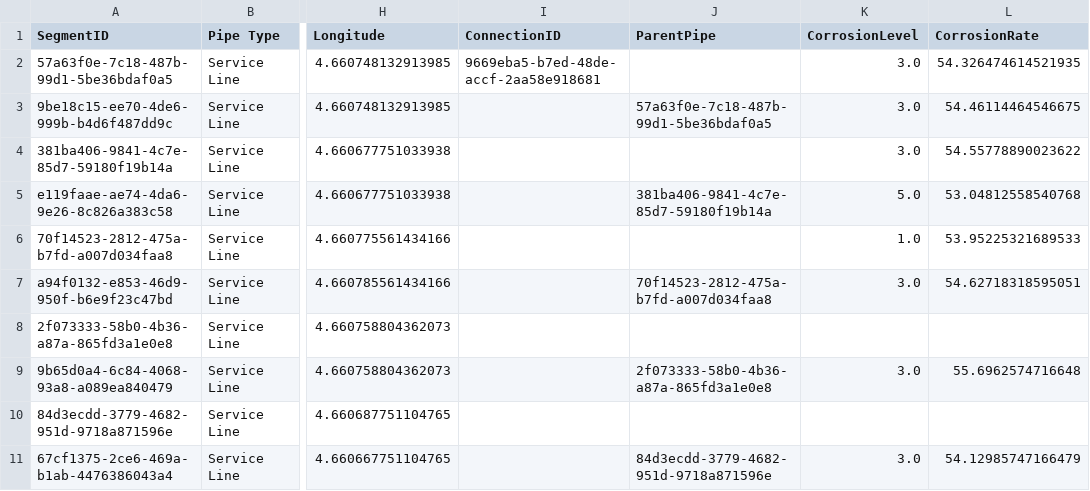
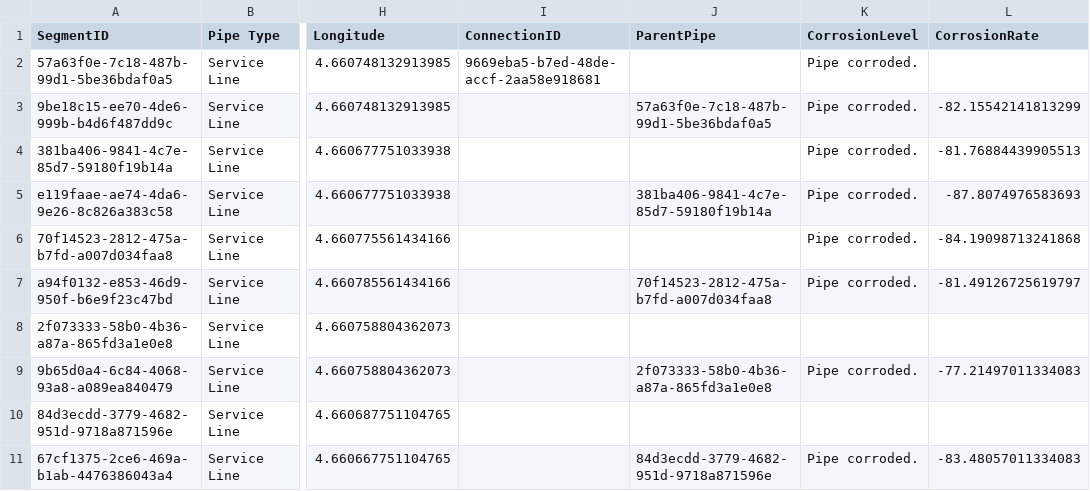
Before and after one commit to Yskria/M3DMiB, a CSV file: Service_Line_Table_Updated.csv, drawn as a sheet; only a part is shown, gaps mark what is left out; the diff names each change by its address in the sheet, - before the commit and + after, or states it on an @@ line.

```diff
--- a/Service_Line_Table_Updated.csv
+++ b/Service_Line_Table_Updated.csv
-K2:K4 (CorrosionLevel): 3.0
+K2:K4 (CorrosionLevel): Pipe corroded.
-L2 (CorrosionRate): 54.326474614521935
+L2 (CorrosionRate): (empty)
-L3 (CorrosionRate): 54.46114464546675
+L3 (CorrosionRate): -82.15542141813299
-L4 (CorrosionRate): 54.55778890023622
+L4 (CorrosionRate): -81.76884439905513
-K5 (CorrosionLevel): 5.0
+K5 (CorrosionLevel): Pipe corroded.
-L5 (CorrosionRate): 53.04812558540768
+L5 (CorrosionRate): -87.8074976583693
-K6 (CorrosionLevel): 1.0
+K6 (CorrosionLevel): Pipe corroded.
-L6 (CorrosionRate): 53.95225321689533
+L6 (CorrosionRate): -84.19098713241868
-K7 (CorrosionLevel): 3.0
+K7 (CorrosionLevel): Pipe corroded.
-L7 (CorrosionRate): 54.62718318595051
+L7 (CorrosionRate): -81.49126725619797
-K9 (CorrosionLevel): 3.0
+K9 (CorrosionLevel): Pipe corroded.
-L9 (CorrosionRate): 55.6962574716648
+L9 (CorrosionRate): -77.21497011334083
-K11 (CorrosionLevel): 3.0
+K11 (CorrosionLevel): Pipe corroded.
-L11 (CorrosionRate): 54.12985747166479
+L11 (CorrosionRate): -83.48057011334083
```
Also changed, not shown: City_Pipe_Main_Updated.csv, Corrosion.csv, 1 other file.
